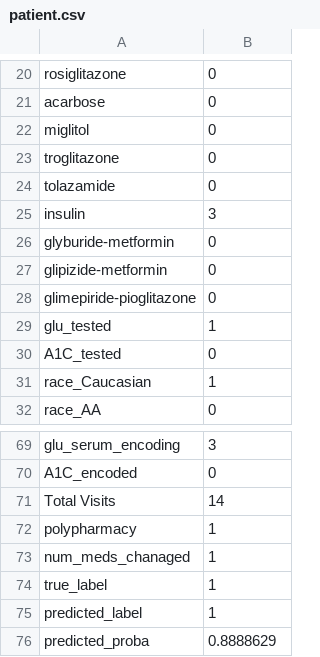
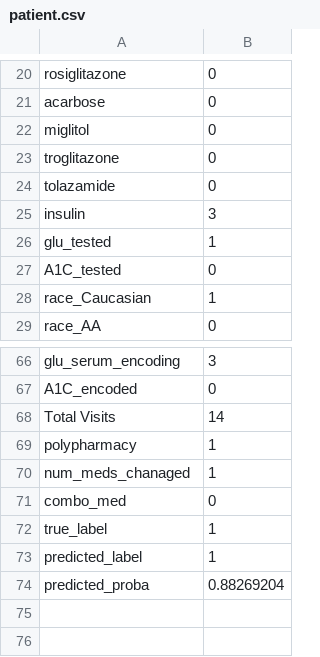
Before and after one commit to heiditam/healthcare_readmission, a CSV file: CSVs/patient.csv, drawn as a sheet; only a part is shown, gaps mark what is left out.

```diff
--- a/CSVs/patient.csv
+++ b/CSVs/patient.csv
@@ -25,5 +25,2 @@ tolazamide,0
 insulin,3
-glyburide-metformin,0
-glipizide-metformin,0
-glimepiride-pioglitazone,0
 glu_tested,1
@@ -73,4 +70,5 @@ polypharmacy,1
 num_meds_chanaged,1
+combo_med,0
 true_label,1
 predicted_label,1
-predicted_proba,0.8888629
+predicted_proba,0.88269204
```
Also changed, not shown: 20 other files.
